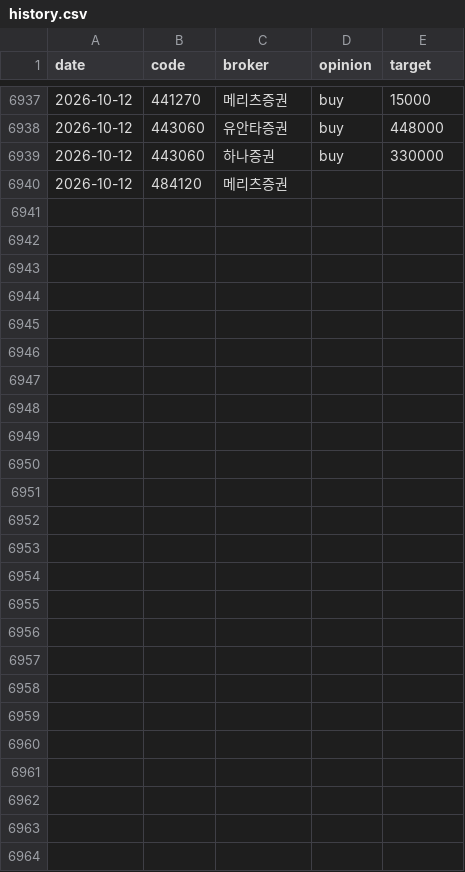
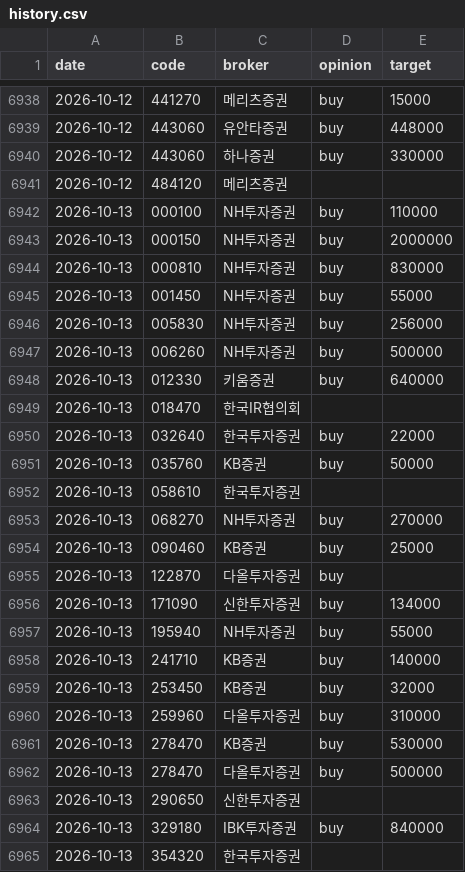
Before and after one commit to ysjang0-blip/stock-report, a CSV file: data/history.csv, drawn as a sheet; only a part is shown, gaps mark what is left out; the diff covers the shown part only.

```diff
--- a/data/history.csv
+++ b/data/history.csv
@@ -6940 +6941,25 @@ date,code,broker,opinion,target
 2026-10-12,484120,메리츠증권,,
+2026-10-13,000100,NH투자증권,buy,110000
+2026-10-13,000150,NH투자증권,buy,2000000
+2026-10-13,000810,NH투자증권,buy,830000
+2026-10-13,001450,NH투자증권,buy,55000
+2026-10-13,005830,NH투자증권,buy,256000
+2026-10-13,006260,NH투자증권,buy,500000
+2026-10-13,012330,키움증권,buy,640000
+2026-10-13,018470,한국IR협의회,,
+2026-10-13,032640,한국투자증권,buy,22000
+2026-10-13,035760,KB증권,buy,50000
+2026-10-13,058610,한국투자증권,,
+2026-10-13,068270,NH투자증권,buy,270000
+2026-10-13,090460,KB증권,buy,25000
+2026-10-13,122870,다올투자증권,buy,
+2026-10-13,171090,신한투자증권,buy,134000
+2026-10-13,195940,NH투자증권,buy,55000
+2026-10-13,241710,KB증권,buy,140000
+2026-10-13,253450,KB증권,buy,32000
+2026-10-13,259960,다올투자증권,buy,310000
+2026-10-13,278470,KB증권,buy,530000
+2026-10-13,278470,다올투자증권,buy,500000
+2026-10-13,290650,신한투자증권,,
+2026-10-13,329180,IBK투자증권,buy,840000
+2026-10-13,354320,한국투자증권,,
```
Also changed, not shown: 1 added row elsewhere in this file, data/runs.csv, 2 other files.
